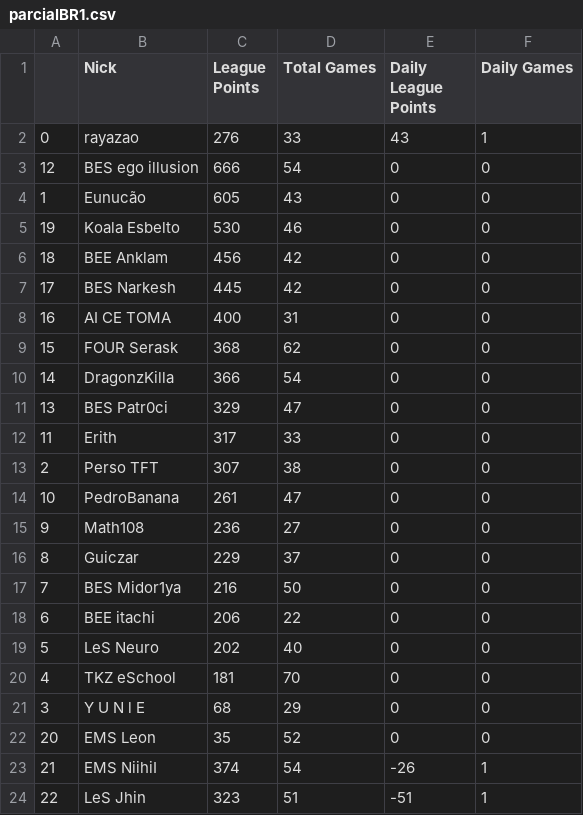
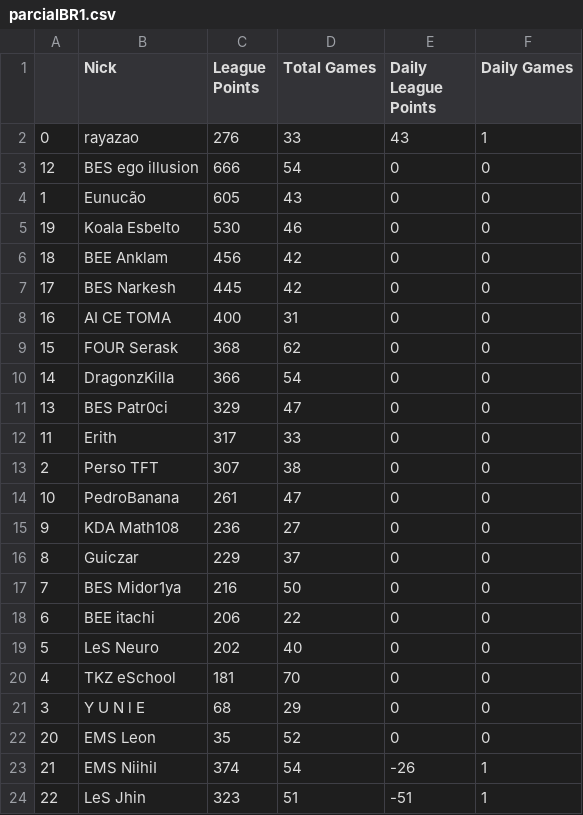
Before and after one commit to arthurslins/tft_agua, a CSV file: parcialBR1.csv, drawn as a sheet.

Commit message:
Update parcialBR1.csv

```diff
--- a/parcialBR1.csv
+++ b/parcialBR1.csv
@@ -14,3 +14,3 @@
 10,PedroBanana,261,47,0,0
-9,Math108,236,27,0,0
+9,KDA Math108,236,27,0,0
 8,Guiczar,229,37,0,0
```
